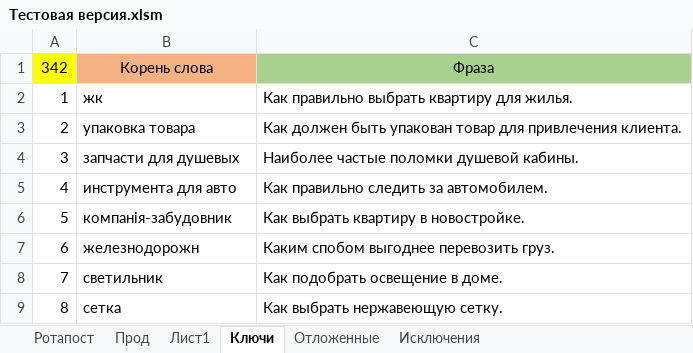
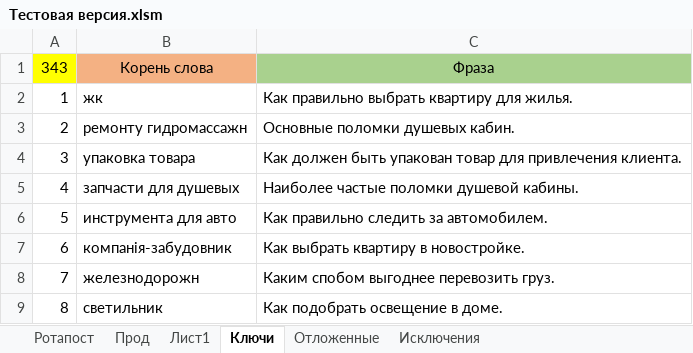
Before and after one commit to Goodron1981/MyMacros-master, an Excel workbook: Тестовая версия.xlsm, sheet Ключи, drawn as a sheet; only a part is shown; the shorter side is filled out with more unchanged rows; values as stored, in another font and other column widths than the file's, no borders; the diff names each change by its address in the sheet, - before the commit and + after, or states it on an @@ line.

```diff
--- a/Тестовая версия.xlsm (sheet Ключи)
+++ b/Тестовая версия.xlsm (sheet Ключи)
@@ column A renumbered from row 1 down @@
+row 3: 2 | ремонту гидромассажн | Основные поломки душевых кабин.
```
Also changed, not shown: sheet Прод, sheet Лист1, sheet Ротапост, sheet Отложенные, Test.xlsm, Test_Blogun.xlsm, 2 other files.
